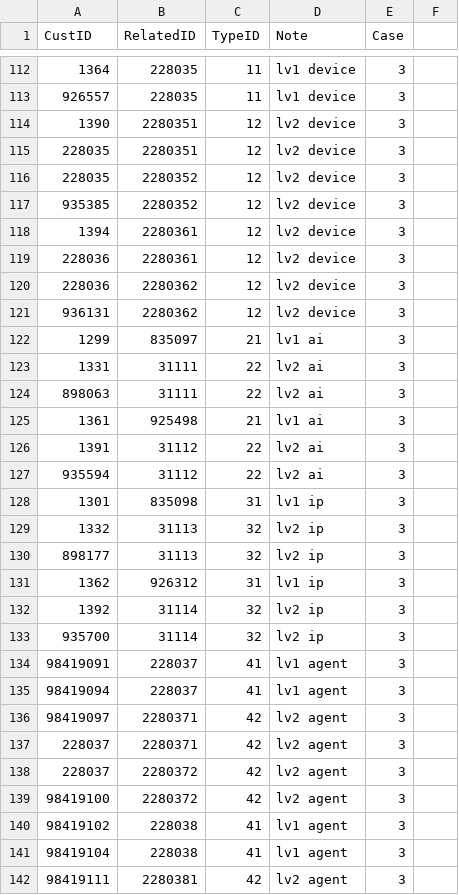
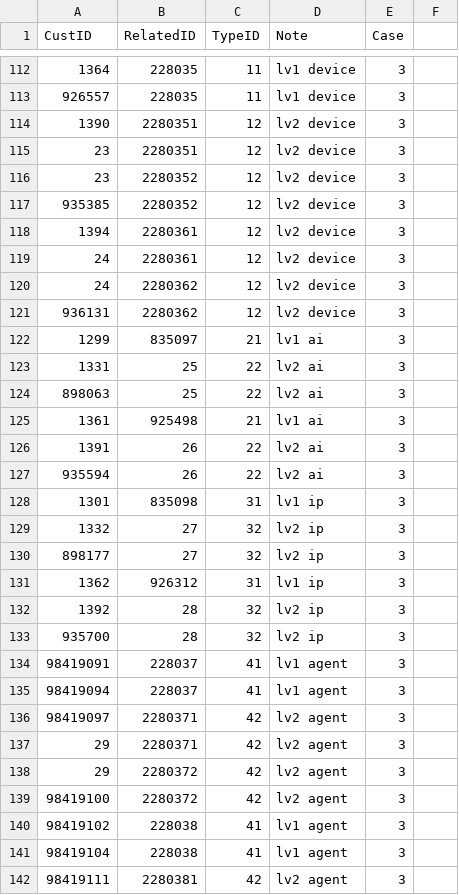
Before and after one commit to starixvn/spu_qcteam, a CSV file: MatchMonitor/Rule Arbitrage/ExistingAssInfo_RuleARB.csv, drawn as a sheet; only a part is shown, gaps mark what is left out; the diff covers the shown part only.

```diff
--- a/MatchMonitor/Rule Arbitrage/ExistingAssInfo_RuleARB.csv
+++ b/MatchMonitor/Rule Arbitrage/ExistingAssInfo_RuleARB.csv
@@ -114,21 +114,21 @@ CustID,RelatedID,TypeID,Note,Case,
 1390,2280351,12,lv2 device,3,
-228035,2280351,12,lv2 device,3,
-228035,2280352,12,lv2 device,3,
+23,2280351,12,lv2 device,3,
+23,2280352,12,lv2 device,3,
 935385,2280352,12,lv2 device,3,
 1394,2280361,12,lv2 device,3,
-228036,2280361,12,lv2 device,3,
-228036,2280362,12,lv2 device,3,
+24,2280361,12,lv2 device,3,
+24,2280362,12,lv2 device,3,
 936131,2280362,12,lv2 device,3,
 1299,835097,21,lv1 ai,3,
-1331,31111,22,lv2 ai,3,
-898063,31111,22,lv2 ai,3,
+1331,25,22,lv2 ai,3,
+898063,25,22,lv2 ai,3,
 1361,925498,21,lv1 ai,3,
-1391,31112,22,lv2 ai,3,
-935594,31112,22,lv2 ai,3,
+1391,26,22,lv2 ai,3,
+935594,26,22,lv2 ai,3,
 1301,835098,31,lv1 ip,3,
-1332,31113,32,lv2 ip,3,
-898177,31113,32,lv2 ip,3,
+1332,27,32,lv2 ip,3,
+898177,27,32,lv2 ip,3,
 1362,926312,31,lv1 ip,3,
-1392,31114,32,lv2 ip,3,
-935700,31114,32,lv2 ip,3,
+1392,28,32,lv2 ip,3,
+935700,28,32,lv2 ip,3,
 98419091,228037,41,lv1 agent,3,
@@ -136,4 +136,4 @@ CustID,RelatedID,TypeID,Note,Case,
 98419097,2280371,42,lv2 agent,3,
-228037,2280371,42,lv2 agent,3,
-228037,2280372,42,lv2 agent,3,
+29,2280371,42,lv2 agent,3,
+29,2280372,42,lv2 agent,3,
 98419100,2280372,42,lv2 agent,3,
```
Also changed, not shown: 126 edited cells elsewhere in this file, MatchMonitor/Rule Group Betting/ExistingAssInfo_RuleGB.csv, MatchMonitor/Rule Hedging/ExistingAssInfo_RuleHED.csv.
